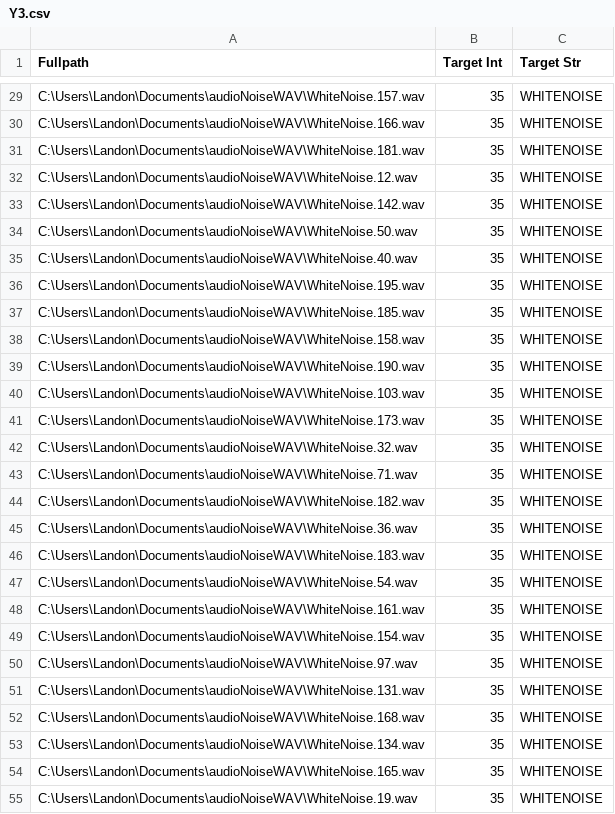
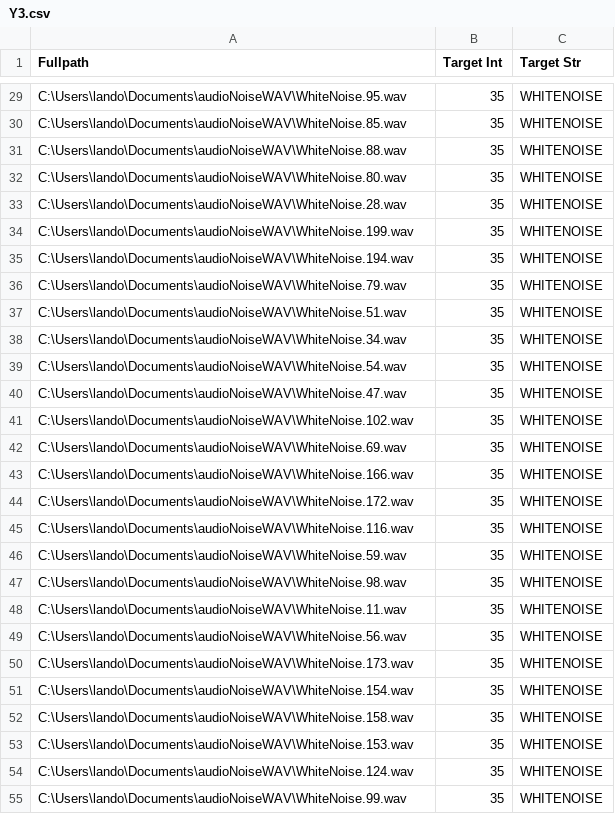
Before and after one commit to landonbuell/Buell-Senior-Thesis, a CSV file: SignalClassifier/Target-Data/Y3.csv, drawn as a sheet; only a part is shown, gaps mark what is left out; the diff covers the shown part only; the diff names each change by its address in the sheet, - before the commit and + after, or states it on an @@ line.

```diff
--- a/SignalClassifier/Target-Data/Y3.csv
+++ b/SignalClassifier/Target-Data/Y3.csv
-A29 (Fullpath): C:\Users\Landon\Documents\audioNoiseWAV\WhiteNoise.157.wav
+A29 (Fullpath): C:\Users\lando\Documents\audioNoiseWAV\WhiteNoise.95.wav
-A30 (Fullpath): C:\Users\Landon\Documents\audioNoiseWAV\WhiteNoise.166.wav
+A30 (Fullpath): C:\Users\lando\Documents\audioNoiseWAV\WhiteNoise.85.wav
-A31 (Fullpath): C:\Users\Landon\Documents\audioNoiseWAV\WhiteNoise.181.wav
+A31 (Fullpath): C:\Users\lando\Documents\audioNoiseWAV\WhiteNoise.88.wav
-A32 (Fullpath): C:\Users\Landon\Documents\audioNoiseWAV\WhiteNoise.12.wav
+A32 (Fullpath): C:\Users\lando\Documents\audioNoiseWAV\WhiteNoise.80.wav
-A33 (Fullpath): C:\Users\Landon\Documents\audioNoiseWAV\WhiteNoise.142.wav
+A33 (Fullpath): C:\Users\lando\Documents\audioNoiseWAV\WhiteNoise.28.wav
-A34 (Fullpath): C:\Users\Landon\Documents\audioNoiseWAV\WhiteNoise.50.wav
+A34 (Fullpath): C:\Users\lando\Documents\audioNoiseWAV\WhiteNoise.199.wav
-A35 (Fullpath): C:\Users\Landon\Documents\audioNoiseWAV\WhiteNoise.40.wav
+A35 (Fullpath): C:\Users\lando\Documents\audioNoiseWAV\WhiteNoise.194.wav
-A36 (Fullpath): C:\Users\Landon\Documents\audioNoiseWAV\WhiteNoise.195.wav
+A36 (Fullpath): C:\Users\lando\Documents\audioNoiseWAV\WhiteNoise.79.wav
-A37 (Fullpath): C:\Users\Landon\Documents\audioNoiseWAV\WhiteNoise.185.wav
+A37 (Fullpath): C:\Users\lando\Documents\audioNoiseWAV\WhiteNoise.51.wav
-A38 (Fullpath): C:\Users\Landon\Documents\audioNoiseWAV\WhiteNoise.158.wav
+A38 (Fullpath): C:\Users\lando\Documents\audioNoiseWAV\WhiteNoise.34.wav
-A39 (Fullpath): C:\Users\Landon\Documents\audioNoiseWAV\WhiteNoise.190.wav
+A39 (Fullpath): C:\Users\lando\Documents\audioNoiseWAV\WhiteNoise.54.wav
-A40 (Fullpath): C:\Users\Landon\Documents\audioNoiseWAV\WhiteNoise.103.wav
+A40 (Fullpath): C:\Users\lando\Documents\audioNoiseWAV\WhiteNoise.47.wav
-A41 (Fullpath): C:\Users\Landon\Documents\audioNoiseWAV\WhiteNoise.173.wav
+A41 (Fullpath): C:\Users\lando\Documents\audioNoiseWAV\WhiteNoise.102.wav
-A42 (Fullpath): C:\Users\Landon\Documents\audioNoiseWAV\WhiteNoise.32.wav
+A42 (Fullpath): C:\Users\lando\Documents\audioNoiseWAV\WhiteNoise.69.wav
-A43 (Fullpath): C:\Users\Landon\Documents\audioNoiseWAV\WhiteNoise.71.wav
+A43 (Fullpath): C:\Users\lando\Documents\audioNoiseWAV\WhiteNoise.166.wav
-A44 (Fullpath): C:\Users\Landon\Documents\audioNoiseWAV\WhiteNoise.182.wav
+A44 (Fullpath): C:\Users\lando\Documents\audioNoiseWAV\WhiteNoise.172.wav
-A45 (Fullpath): C:\Users\Landon\Documents\audioNoiseWAV\WhiteNoise.36.wav
+A45 (Fullpath): C:\Users\lando\Documents\audioNoiseWAV\WhiteNoise.116.wav
-A46 (Fullpath): C:\Users\Landon\Documents\audioNoiseWAV\WhiteNoise.183.wav
+A46 (Fullpath): C:\Users\lando\Documents\audioNoiseWAV\WhiteNoise.59.wav
-A47 (Fullpath): C:\Users\Landon\Documents\audioNoiseWAV\WhiteNoise.54.wav
+A47 (Fullpath): C:\Users\lando\Documents\audioNoiseWAV\WhiteNoise.98.wav
-A48 (Fullpath): C:\Users\Landon\Documents\audioNoiseWAV\WhiteNoise.161.wav
+A48 (Fullpath): C:\Users\lando\Documents\audioNoiseWAV\WhiteNoise.11.wav
-A49 (Fullpath): C:\Users\Landon\Documents\audioNoiseWAV\WhiteNoise.154.wav
+A49 (Fullpath): C:\Users\lando\Documents\audioNoiseWAV\WhiteNoise.56.wav
-A50 (Fullpath): C:\Users\Landon\Documents\audioNoiseWAV\WhiteNoise.97.wav
+A50 (Fullpath): C:\Users\lando\Documents\audioNoiseWAV\WhiteNoise.173.wav
-A51 (Fullpath): C:\Users\Landon\Documents\audioNoiseWAV\WhiteNoise.131.wav
+A51 (Fullpath): C:\Users\lando\Documents\audioNoiseWAV\WhiteNoise.154.wav
-A52 (Fullpath): C:\Users\Landon\Documents\audioNoiseWAV\WhiteNoise.168.wav
+A52 (Fullpath): C:\Users\lando\Documents\audioNoiseWAV\WhiteNoise.158.wav
-A53 (Fullpath): C:\Users\Landon\Documents\audioNoiseWAV\WhiteNoise.134.wav
+A53 (Fullpath): C:\Users\lando\Documents\audioNoiseWAV\WhiteNoise.153.wav
-A54 (Fullpath): C:\Users\Landon\Documents\audioNoiseWAV\WhiteNoise.165.wav
+A54 (Fullpath): C:\Users\lando\Documents\audioNoiseWAV\WhiteNoise.124.wav
-A55 (Fullpath): C:\Users\Landon\Documents\audioNoiseWAV\WhiteNoise.19.wav
+A55 (Fullpath): C:\Users\lando\Documents\audioNoiseWAV\WhiteNoise.99.wav
```
Also changed, not shown: 173 edited cells elsewhere in this file, SignalClassifier/Target-Data/Y1.csv, SignalClassifier/Target-Data/Y4.csv, 9 other files.
